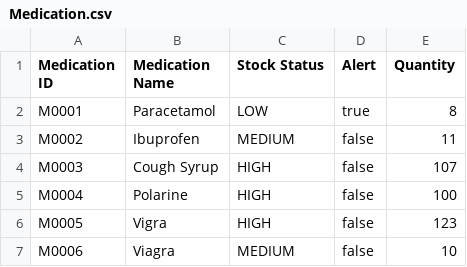
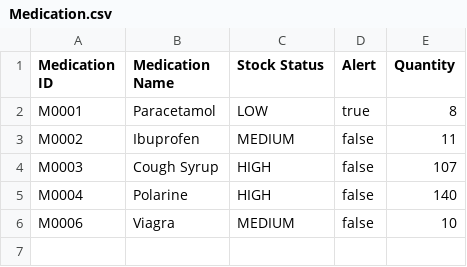
Before and after one commit to liuconggg/SC2002-SCSA-Group-2, a CSV file: data/Medication.csv, drawn as a sheet.

```diff
--- a/data/Medication.csv
+++ b/data/Medication.csv
@@ -4,4 +4,3 @@ M0002,Ibuprofen,MEDIUM,false,11
 M0003,Cough Syrup,HIGH,false,107
-M0004,Polarine,HIGH,false,100
-M0005,Vigra ,HIGH,false,123
+M0004,Polarine,HIGH,false,140
 M0006,Viagra,MEDIUM,false,10
```
Also changed, not shown: 9 other files.
